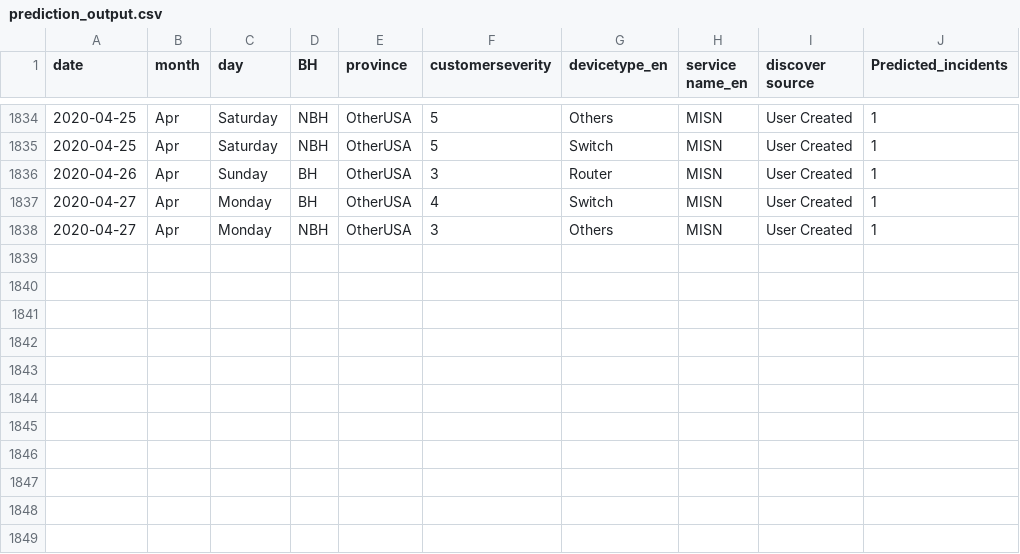
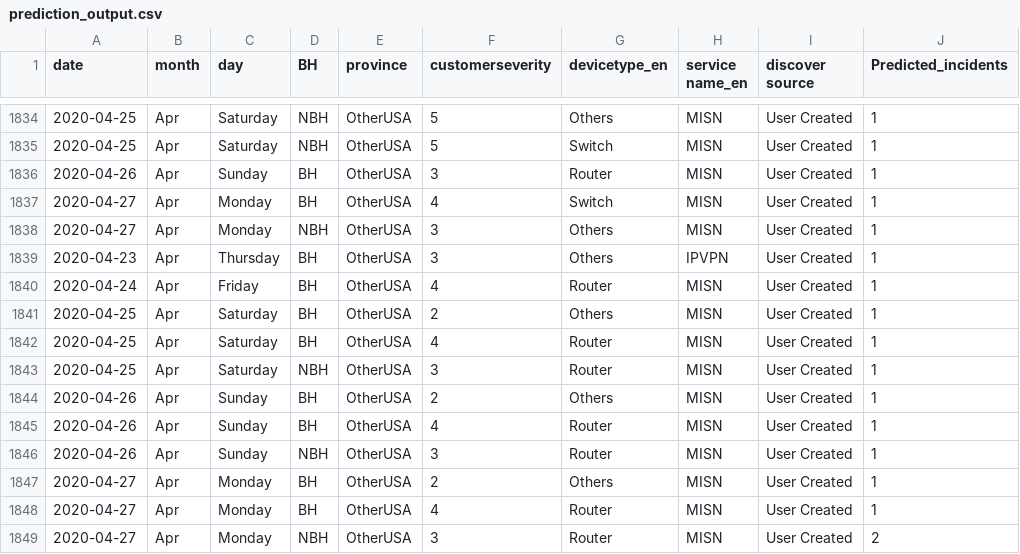
Before and after one commit to AnalyticsSolution/IncidentPredictionTraining, a CSV file: Output/prediction_output.csv, drawn as a sheet; only a part is shown, gaps mark what is left out.

```diff
--- a/Output/prediction_output.csv
+++ b/Output/prediction_output.csv
@@ -1838 +1838,12 @@ date,month,day,BH,province,customerseverity,devicetype_en,service name_en,discov
 2020-04-27,Apr,Monday,NBH,OtherUSA,3,Others,MISN,User Created,1
+2020-04-23,Apr,Thursday,BH,OtherUSA,3,Others,IPVPN,User Created,1
+2020-04-24,Apr,Friday,BH,OtherUSA,4,Router,MISN,User Created,1
+2020-04-25,Apr,Saturday,BH,OtherUSA,2,Others,MISN,User Created,1
+2020-04-25,Apr,Saturday,BH,OtherUSA,4,Router,MISN,User Created,1
+2020-04-25,Apr,Saturday,NBH,OtherUSA,3,Router,MISN,User Created,1
+2020-04-26,Apr,Sunday,BH,OtherUSA,2,Others,MISN,User Created,1
+2020-04-26,Apr,Sunday,BH,OtherUSA,4,Router,MISN,User Created,1
+2020-04-26,Apr,Sunday,NBH,OtherUSA,3,Router,MISN,User Created,1
+2020-04-27,Apr,Monday,BH,OtherUSA,2,Others,MISN,User Created,1
+2020-04-27,Apr,Monday,BH,OtherUSA,4,Router,MISN,User Created,1
+2020-04-27,Apr,Monday,NBH,OtherUSA,3,Router,MISN,User Created,2
```
Also changed, not shown: Output/prediction_model_metrics.csv, Output/validation_output.csv, 2 other files.
